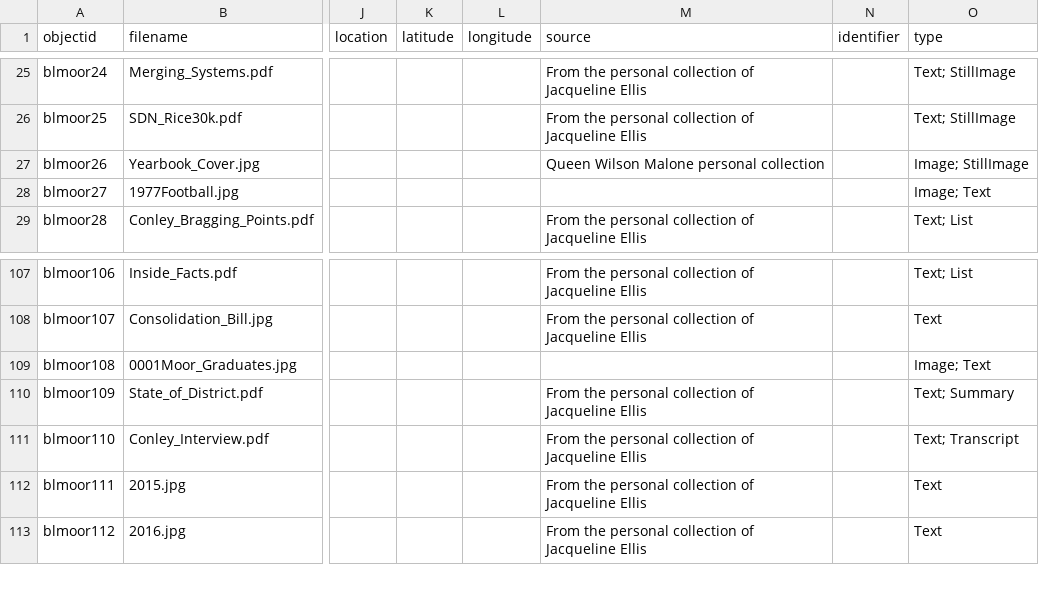
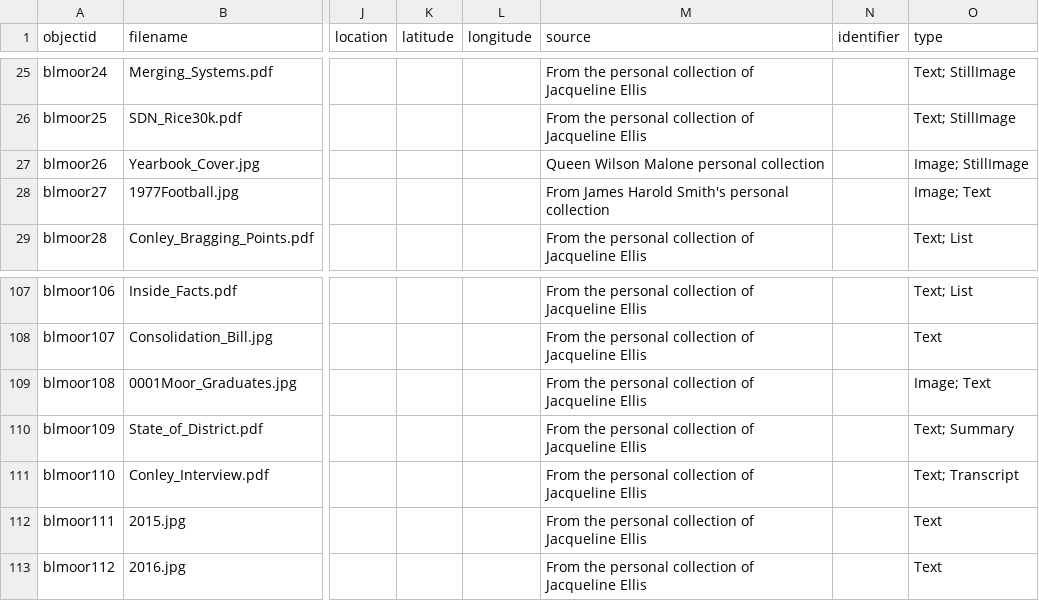
Before and after one commit to blmoor/blmoor, a CSV file: _data/blmoor-metadata.csv, drawn as a sheet; only a part is shown, gaps mark what is left out; the diff covers the shown part only; the diff names each change by its address in the sheet, - before the commit and + after, or states it on an @@ line.

```diff
--- a/_data/blmoor-metadata.csv
+++ b/_data/blmoor-metadata.csv
-M28 (source): (empty)
+M28 (source): From James Harold Smith's personal collection
-M109 (source): (empty)
+M109 (source): From the personal collection of Jacqueline Ellis
```
Also changed, not shown: 1 removed row and 46 edited cells elsewhere in this file.
